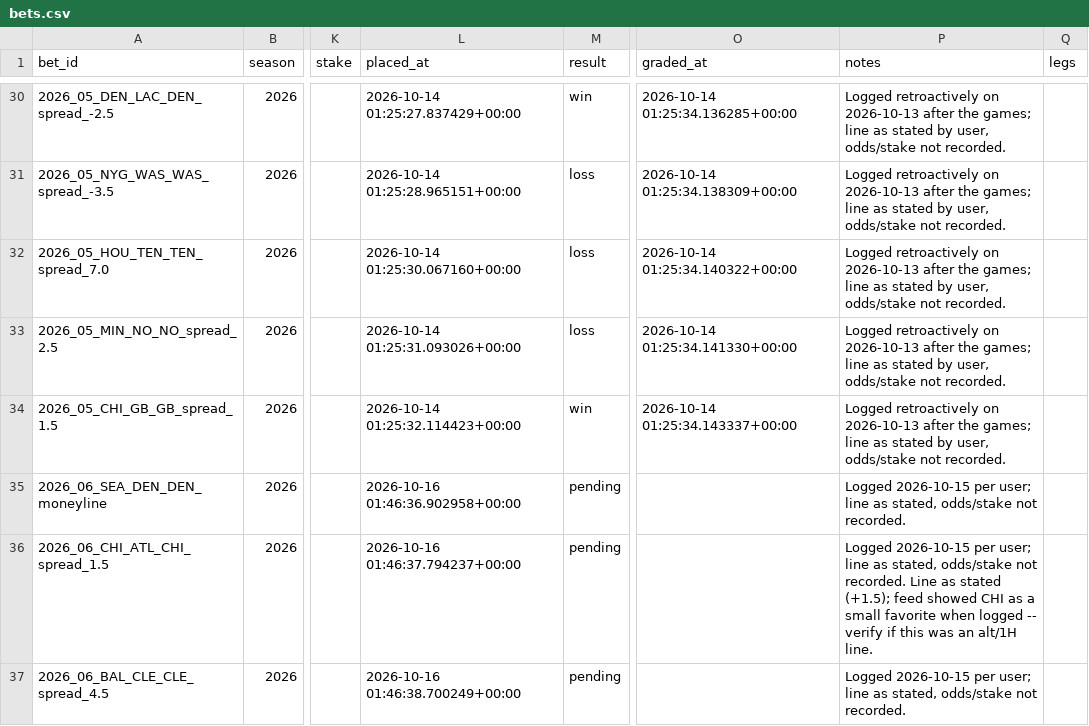
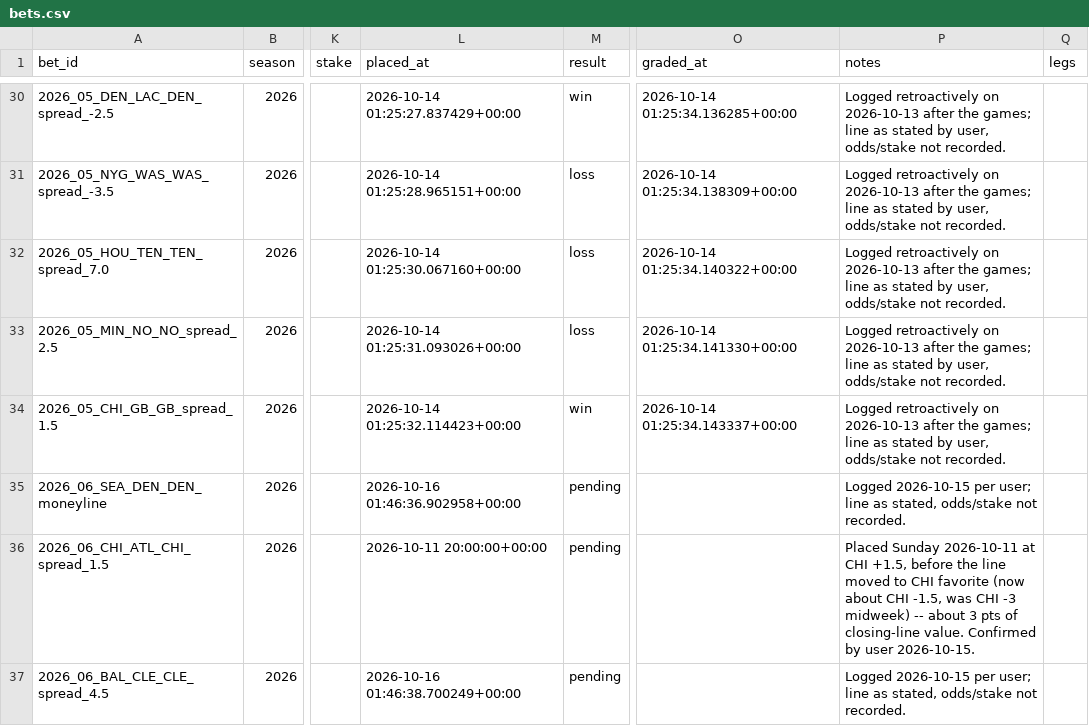
Before and after one commit to yangitangi/nfl-model, a CSV file: outputs/bets.csv, drawn as a sheet; only a part is shown, gaps mark what is left out; the diff names each change by its address in the sheet, - before the commit and + after, or states it on an @@ line.

```diff
--- a/outputs/bets.csv
+++ b/outputs/bets.csv
-L36 (placed_at): 2026-10-16 01:46:37.794237+00:00
+L36 (placed_at): 2026-10-11 20:00:00+00:00
-P36 (notes): Logged 2026-10-15 per user; line as stated, odds/stake not recorded. Line as stated (+1.5); feed showed CHI as a small favorite when logged -- verify if this was an alt/1H line.
+P36 (notes): Placed Sunday 2026-10-11 at CHI +1.5, before the line moved to CHI favorite (now about CHI -1.5, was CHI -3 midweek) -- about 3 pts of closing-line value. Confirmed by user 2026-10-15.
```
